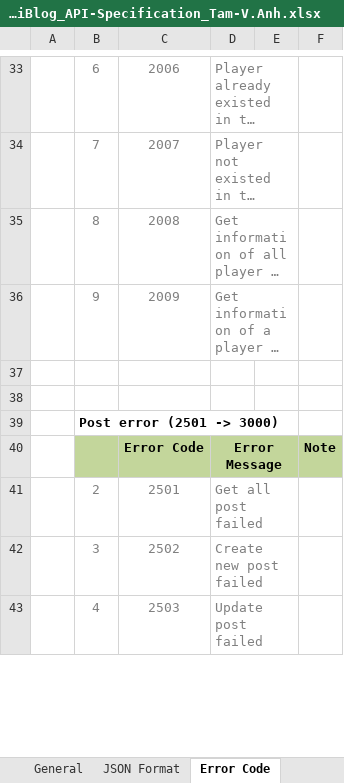
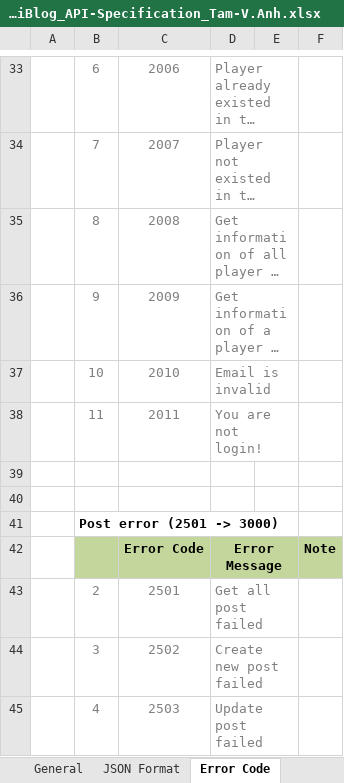
Before and after one commit to Mulodo-PHP-Training/miniblog-pham.tam-hoang.anh, an Excel workbook: doc/detail_design/backend/api/TRN-MiniBlog_API-Specification_Tam-V.Anh.xlsx, sheet Error Code, drawn as a sheet; only a part is shown, gaps mark what is left out; long unchanged cells end in …; values as stored, in another font and other column widths than the file's, no borders; the diff names each change by its address in the sheet, - before the commit and + after, or states it on an @@ line.

Commit message:
add error code, change uri function update user info

```diff
--- a/doc/detail_design/backend/api/TRN-MiniBlog_API-Specification_Tam-V.Anh.xlsx (sheet Error Code)
+++ b/doc/detail_design/backend/api/TRN-MiniBlog_API-Specification_Tam-V.Anh.xlsx (sheet Error Code)
+row 37:  | 10 | 2010 | Email is invalid
+row 38:  | 11 | 2011 | You are not login!
```
Also changed, not shown: sheet API List, sheet Update user, charts or pictures.
